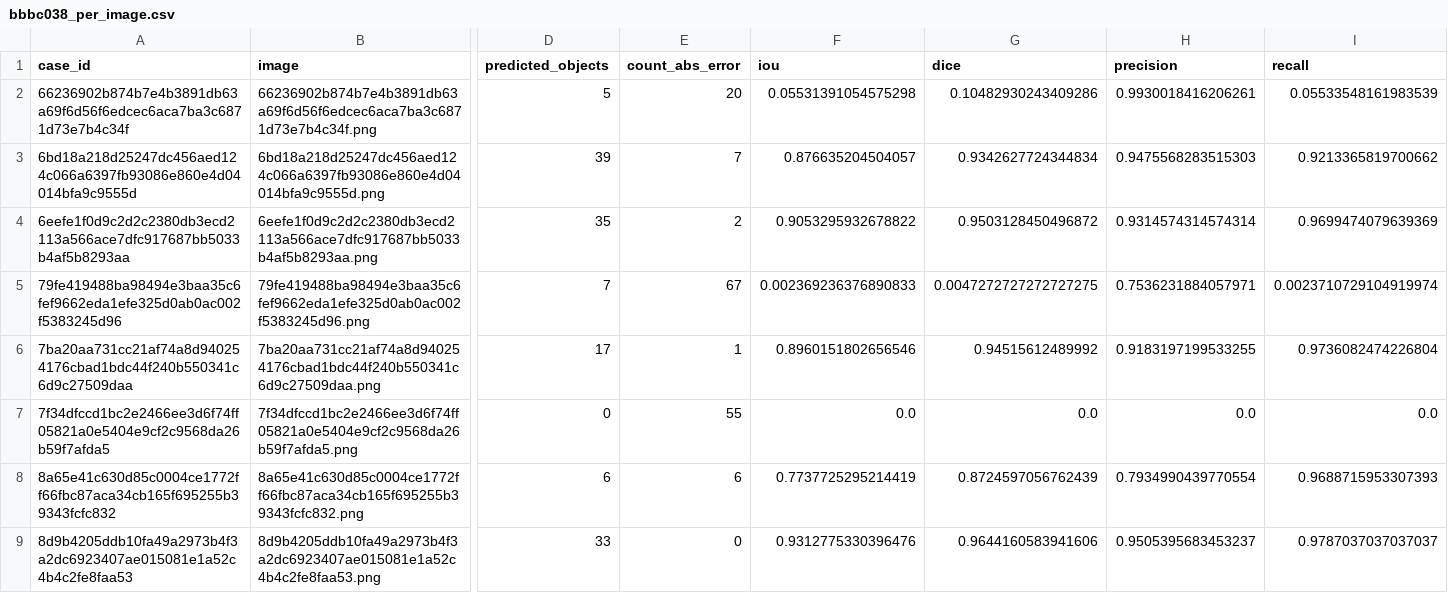
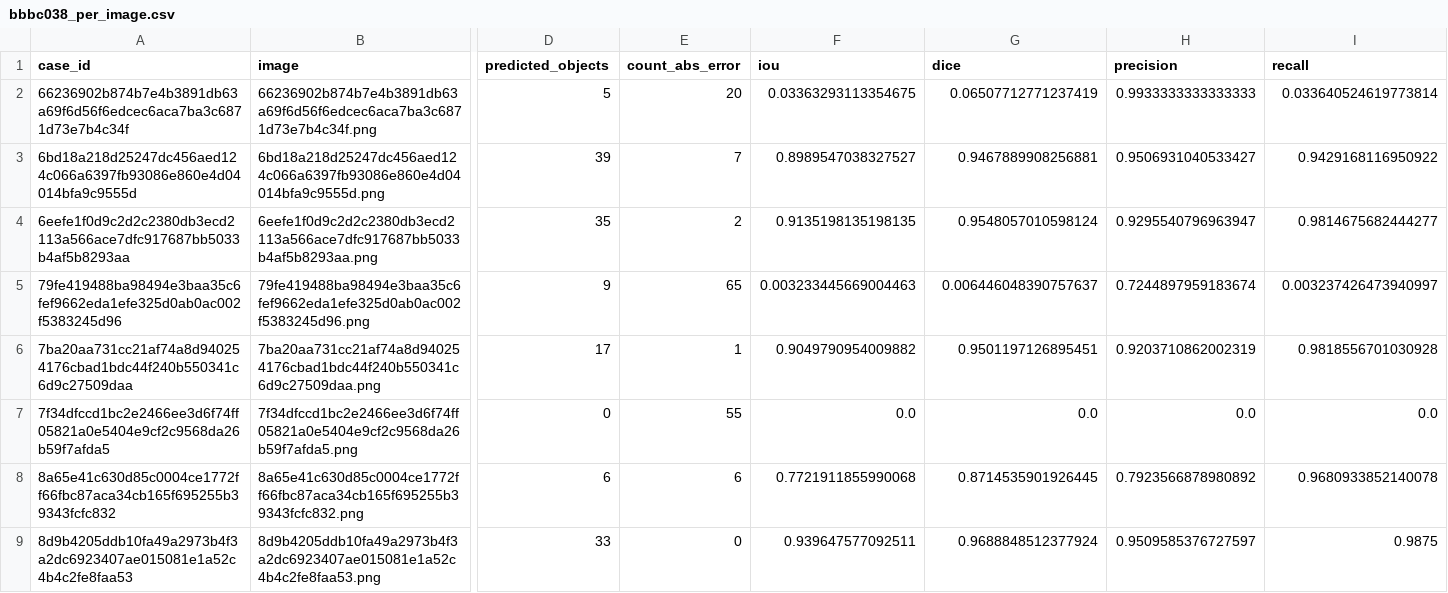
Before and after one commit to Agnuxo1/neurochip-twin, a CSV file: outputs/external_validation_calibrated/bbbc038_per_image.csv, drawn as a sheet; only a part is shown, gaps mark what is left out; the diff covers the shown part only; the diff names each change by its address in the sheet, - before the commit and + after, or states it on an @@ line.

Commit message:
Calibrate microscopy segmentation portability audit

```diff
--- a/outputs/external_validation_calibrated/bbbc038_per_image.csv
+++ b/outputs/external_validation_calibrated/bbbc038_per_image.csv
-F2 (iou): 0.05531391054575298
+F2 (iou): 0.03363293113354675
-G2 (dice): 0.10482930243409286
+G2 (dice): 0.06507712771237419
-H2 (precision): 0.9930018416206261
+H2 (precision): 0.9933333333333333
-I2 (recall): 0.05533548161983539
+I2 (recall): 0.033640524619773814
-F3 (iou): 0.876635204504057
+F3 (iou): 0.8989547038327527
-G3 (dice): 0.9342627724344834
+G3 (dice): 0.9467889908256881
-H3 (precision): 0.9475568283515303
+H3 (precision): 0.9506931040533427
-I3 (recall): 0.9213365819700662
+I3 (recall): 0.9429168116950922
-F4 (iou): 0.9053295932678822
+F4 (iou): 0.9135198135198135
-G4 (dice): 0.9503128450496872
+G4 (dice): 0.9548057010598124
-H4 (precision): 0.9314574314574314
+H4 (precision): 0.9295540796963947
-I4 (recall): 0.9699474079639369
+I4 (recall): 0.9814675682444277
-D5 (predicted_objects): 7
+D5 (predicted_objects): 9
-E5 (count_abs_error): 67
+E5 (count_abs_error): 65
-F5 (iou): 0.002369236376890833
+F5 (iou): 0.003233445669004463
-G5 (dice): 0.0047272727272727275
+G5 (dice): 0.006446048390757637
-H5 (precision): 0.7536231884057971
+H5 (precision): 0.7244897959183674
-I5 (recall): 0.0023710729104919974
+I5 (recall): 0.003237426473940997
-F6 (iou): 0.8960151802656546
+F6 (iou): 0.9049790954009882
-G6 (dice): 0.94515612489992
+G6 (dice): 0.9501197126895451
-H6 (precision): 0.9183197199533255
+H6 (precision): 0.9203710862002319
-I6 (recall): 0.9736082474226804
+I6 (recall): 0.9818556701030928
-F8 (iou): 0.7737725295214419
+F8 (iou): 0.7721911855990068
-G8 (dice): 0.8724597056762439
+G8 (dice): 0.8714535901926445
-H8 (precision): 0.7934990439770554
+H8 (precision): 0.7923566878980892
-I8 (recall): 0.9688715953307393
+I8 (recall): 0.9680933852140078
-F9 (iou): 0.9312775330396476
+F9 (iou): 0.939647577092511
-G9 (dice): 0.9644160583941606
+G9 (dice): 0.9688848512377924
-H9 (precision): 0.9505395683453237
+H9 (precision): 0.9509585376727597
-I9 (recall): 0.9787037037037037
+I9 (recall): 0.9875
```
Also changed, not shown: 73 edited cells elsewhere in this file, 6 other files.
